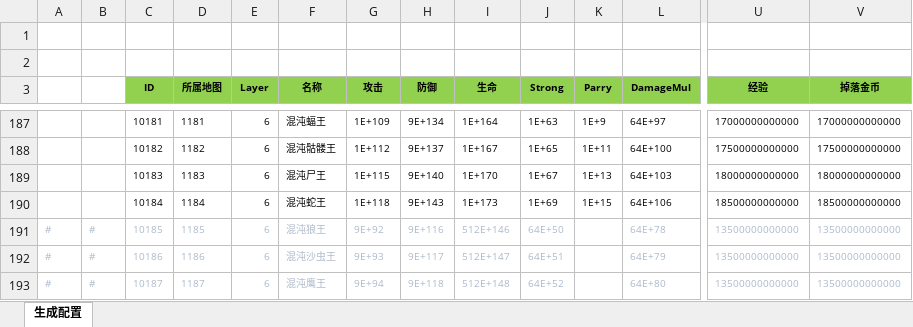
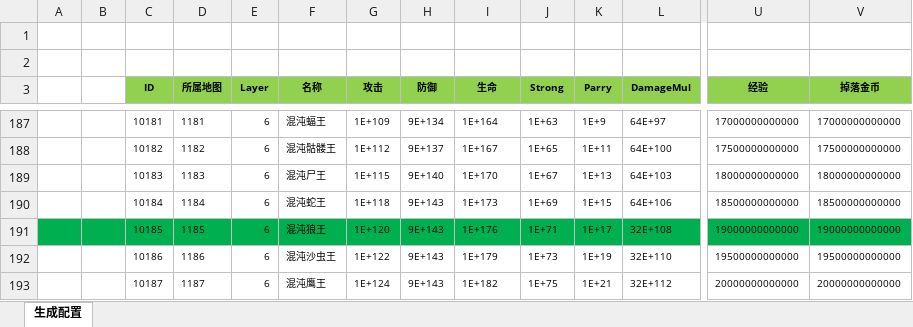
Before and after one commit to wokanjianyang/WrittenLegend, an Excel workbook: Excel/BossConfig.xlsx, sheet 生成配置, drawn as a sheet; only a part is shown, gaps mark what is left out; values as stored, in another font and other column widths than the file's, no borders; the diff covers the shown part only; the diff names each change by its address in the sheet, - before the commit and + after, or states it on an @@ line.

```diff
--- a/Excel/BossConfig.xlsx (sheet 生成配置)
+++ b/Excel/BossConfig.xlsx (sheet 生成配置)
-A191:A193: #
+A191:A193: (empty)
-A191:V191 fill: none
+A191:V191 fill: #00B050
-B191:B193: #
+B191:B193: (empty)
-C191:J193 text colour: #ADB9CA
+C191:J193 text colour: black
-G191 (攻击): 9E+92
+G191 (攻击): 1E+120
-H191 (防御): 9E+116
+H191 (防御): 9E+143
-I191 (生命): 512E+146
+I191 (生命): 1E+176
-J191 (Strong): 64E+50
+J191 (Strong): 1E+71
-K191 (Parry): (empty)
+K191 (Parry): 1E+17
-L191 (DamageMul): 64E+78
+L191 (DamageMul): 32E+108
-L191:V193 text colour: #ADB9CA
+L191:V193 text colour: black
-U191 (经验): 13500000000000
+U191 (经验): 19000000000000
-V191 (掉落金币): 13500000000000
+V191 (掉落金币): 19000000000000
-G192 (攻击): 9E+93
+G192 (攻击): 1E+122
-H192 (防御): 9E+117
+H192 (防御): 9E+143
-I192 (生命): 512E+147
+I192 (生命): 1E+179
-J192 (Strong): 64E+51
+J192 (Strong): 1E+73
-K192 (Parry): (empty)
+K192 (Parry): 1E+19
-L192 (DamageMul): 64E+79
+L192 (DamageMul): 32E+110
-U192 (经验): 13500000000000
+U192 (经验): 19500000000000
-V192 (掉落金币): 13500000000000
+V192 (掉落金币): 19500000000000
-G193 (攻击): 9E+94
+G193 (攻击): 1E+124
-H193 (防御): 9E+118
+H193 (防御): 9E+143
-I193 (生命): 512E+148
+I193 (生命): 1E+182
-J193 (Strong): 64E+52
+J193 (Strong): 1E+75
-K193 (Parry): (empty)
+K193 (Parry): 1E+21
-L193 (DamageMul): 64E+80
+L193 (DamageMul): 32E+112
-U193 (经验): 13500000000000
+U193 (经验): 20000000000000
-V193 (掉落金币): 13500000000000
+V193 (掉落金币): 20000000000000
```
Also changed, not shown: 20 edited cells and cell formats elsewhere in this sheet, Excel/FestiveConfig.xlsx, Excel/FestiveCopyConfig.xlsx, 52 other files.
